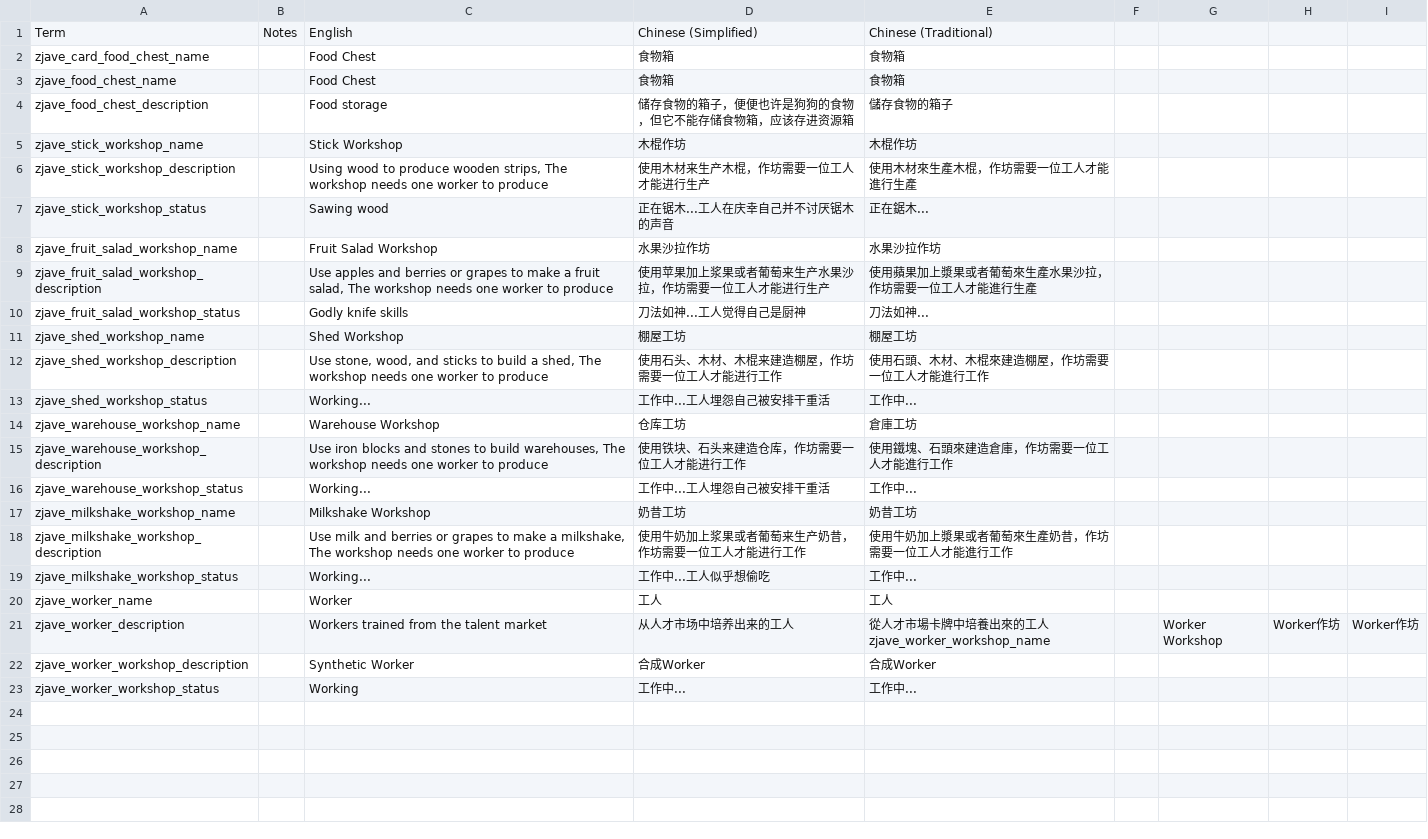
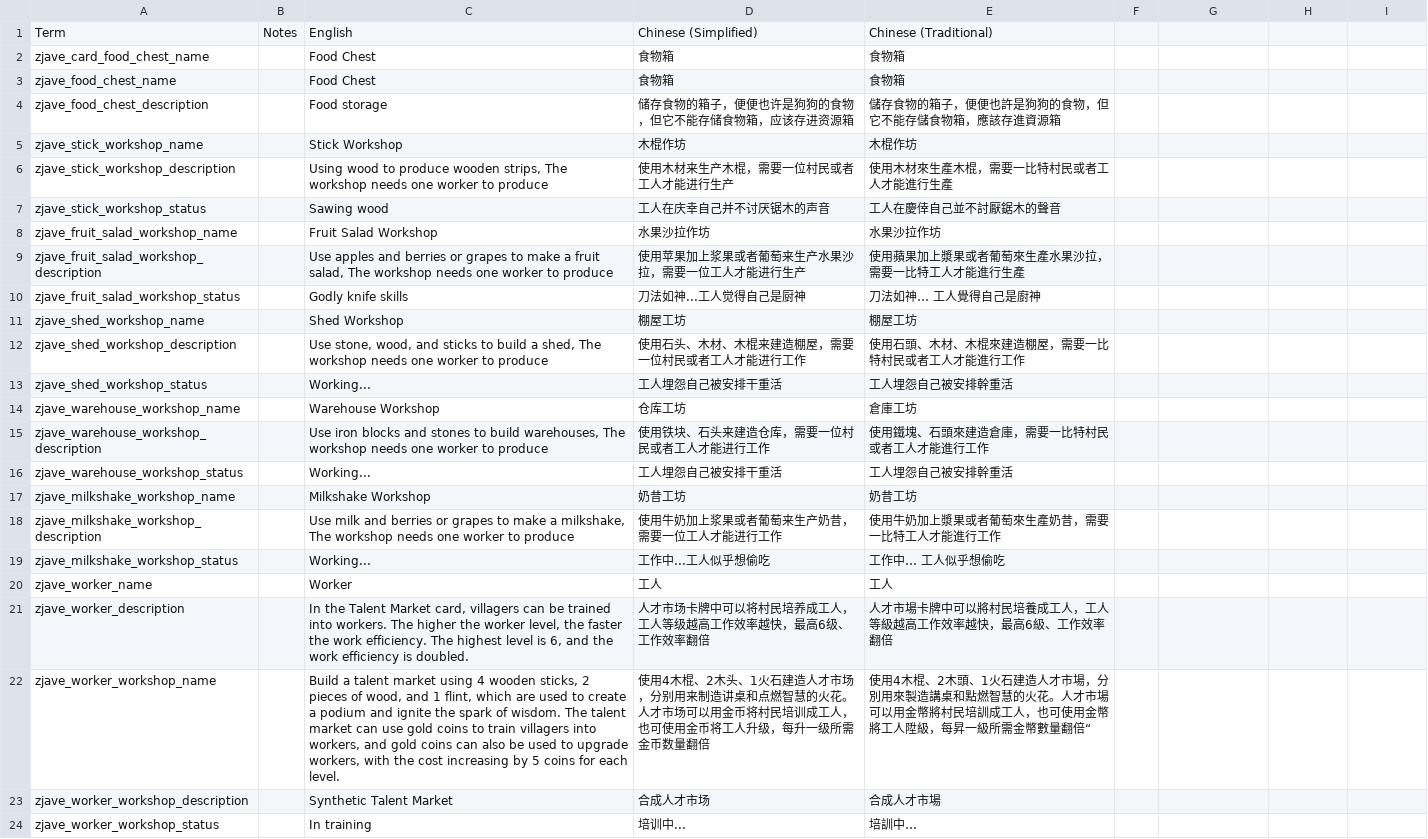
Before and after one commit to zoujiawei6/stackland-plus, a TSV file: localization.tsv, drawn as a sheet.

```diff
--- a/localization.tsv
+++ b/localization.tsv
@@ -3,21 +3,22 @@ zjave_card_food_chest_name		Food Chest	食物箱	食物箱
 zjave_food_chest_name		Food Chest	食物箱	食物箱
-zjave_food_chest_description		Food storage	储存食物的箱子，便便也许是狗狗的食物，但它不能存储食物箱，应该存进资源箱	儲存食物的箱子
+zjave_food_chest_description		Food storage	储存食物的箱子，便便也许是狗狗的食物，但它不能存储食物箱，应该存进资源箱	儲存食物的箱子，便便也許是狗狗的食物，但它不能存儲食物箱，應該存進資源箱
 zjave_stick_workshop_name		Stick Workshop	木棍作坊	木棍作坊
-zjave_stick_workshop_description		Using wood to produce wooden strips, The workshop needs one worker to produce	使用木材来生产木棍，作坊需要一位工人才能进行生产	使用木材來生產木棍，作坊需要一位工人才能進行生產
-zjave_stick_workshop_status		Sawing wood	正在锯木...工人在庆幸自己并不讨厌锯木的声音	正在鋸木...
+zjave_stick_workshop_description		Using wood to produce wooden strips, The workshop needs one worker to produce	使用木材来生产木棍，需要一位村民或者工人才能进行生产	使用木材來生產木棍，需要一比特村民或者工人才能進行生產
+zjave_stick_workshop_status		Sawing wood	工人在庆幸自己并不讨厌锯木的声音	工人在慶倖自己並不討厭鋸木的聲音
 zjave_fruit_salad_workshop_name		Fruit Salad Workshop	水果沙拉作坊	水果沙拉作坊
-zjave_fruit_salad_workshop_description		Use apples and berries or grapes to make a fruit salad, The workshop needs one worker to produce	使用苹果加上浆果或者葡萄来生产水果沙拉，作坊需要一位工人才能进行生产	使用蘋果加上漿果或者葡萄來生產水果沙拉，作坊需要一位工人才能進行生產
-zjave_fruit_salad_workshop_status		Godly knife skills	刀法如神...工人觉得自己是厨神	刀法如神...
+zjave_fruit_salad_workshop_description		Use apples and berries or grapes to make a fruit salad, The workshop needs one worker to produce	使用苹果加上浆果或者葡萄来生产水果沙拉，需要一位工人才能进行生产	使用蘋果加上漿果或者葡萄來生產水果沙拉，需要一比特工人才能進行生產
+zjave_fruit_salad_workshop_status		Godly knife skills	刀法如神...工人觉得自己是厨神	刀法如神… 工人覺得自己是廚神
 zjave_shed_workshop_name		Shed Workshop	棚屋工坊	棚屋工坊
-zjave_shed_workshop_description		Use stone, wood, and sticks to build a shed, The workshop needs one worker to produce	使用石头、木材、木棍来建造棚屋，作坊需要一位工人才能进行工作	使用石頭、木材、木棍來建造棚屋，作坊需要一位工人才能進行工作
-zjave_shed_workshop_status		Working...	工作中...工人埋怨自己被安排干重活	工作中...
+zjave_shed_workshop_description		Use stone, wood, and sticks to build a shed, The workshop needs one worker to produce	使用石头、木材、木棍来建造棚屋，需要一位村民或者工人才能进行工作	使用石頭、木材、木棍來建造棚屋，需要一比特村民或者工人才能進行工作
+zjave_shed_workshop_status		Working...	工人埋怨自己被安排干重活	工人埋怨自己被安排幹重活
 zjave_warehouse_workshop_name		Warehouse Workshop	仓库工坊	倉庫工坊
-zjave_warehouse_workshop_description		Use iron blocks and stones to build warehouses, The workshop needs one worker to produce	使用铁块、石头来建造仓库，作坊需要一位工人才能进行工作	使用鐵塊、石頭來建造倉庫，作坊需要一位工人才能進行工作
-zjave_warehouse_workshop_status		Working...	工作中...工人埋怨自己被安排干重活	工作中...
+zjave_warehouse_workshop_description		Use iron blocks and stones to build warehouses, The workshop needs one worker to produce	使用铁块、石头来建造仓库，需要一位村民或者工人才能进行工作	使用鐵塊、石頭來建造倉庫，需要一比特村民或者工人才能進行工作
+zjave_warehouse_workshop_status		Working...	工人埋怨自己被安排干重活	工人埋怨自己被安排幹重活
 zjave_milkshake_workshop_name		Milkshake Workshop	奶昔工坊	奶昔工坊
-zjave_milkshake_workshop_description		Use milk and berries or grapes to make a milkshake, The workshop needs one worker to produce	使用牛奶加上浆果或者葡萄来生产奶昔，作坊需要一位工人才能进行工作	使用牛奶加上漿果或者葡萄來生產奶昔，作坊需要一位工人才能進行工作
-zjave_milkshake_workshop_status		Working...	工作中...工人似乎想偷吃	工作中...
+zjave_milkshake_workshop_description		Use milk and berries or grapes to make a milkshake, The workshop needs one worker to produce	使用牛奶加上浆果或者葡萄来生产奶昔，需要一位工人才能进行工作	使用牛奶加上漿果或者葡萄來生產奶昔，需要一比特工人才能進行工作
+zjave_milkshake_workshop_status		Working...	工作中...工人似乎想偷吃	工作中… 工人似乎想偷吃
 zjave_worker_name		Worker	工人	工人
-zjave_worker_description		Workers trained from the talent market	从人才市场中培养出来的工人	從人才市場卡牌中培養出來的工人zjave_worker_workshop_name		Worker Workshop	Worker作坊	Worker作坊
-zjave_worker_workshop_description		Synthetic Worker	合成Worker	合成Worker
-zjave_worker_workshop_status		Working	工作中...	工作中...
+zjave_worker_description		In the Talent Market card, villagers can be trained into workers. The higher the worker level, the faster the work efficiency. The highest level is 6, and the work efficiency is doubled.	人才市场卡牌中可以将村民培养成工人，工人等级越高工作效率越快，最高6级、工作效率翻倍	人才市場卡牌中可以將村民培養成工人，工人等級越高工作效率越快，最高6級、工作效率翻倍
+zjave_worker_workshop_name		Build a talent market using 4 wooden sticks, 2 pieces of wood, and 1 flint, which are used to create a podium and ignite the spark of wisdom. The talent market can use gold coins to train villagers into workers, and gold coins can also be used to upgrade workers, with the cost increasing by 5 coins for each level.	使用4木棍、2木头、1火石建造人才市场，分别用来制造讲桌和点燃智慧的火花。人才市场可以用金币将村民培训成工人，也可使用金币将工人升级，每升一级所需金币数量翻倍	使用4木棍、2木頭、1火石建造人才市場，分別用來製造講桌和點燃智慧的火花。人才市場可以用金幣將村民培訓成工人，也可使用金幣將工人陞級，每昇一級所需金幣數量翻倍“
+zjave_worker_workshop_description		Synthetic Talent Market	合成人才市场	合成人才市場
+zjave_worker_workshop_status		In training	培训中...	培訓中…
```
Also changed, not shown: recipes.1.tsv, 6 other files.
